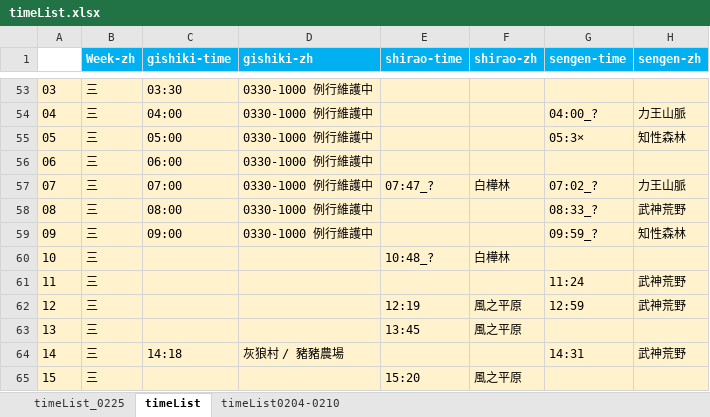
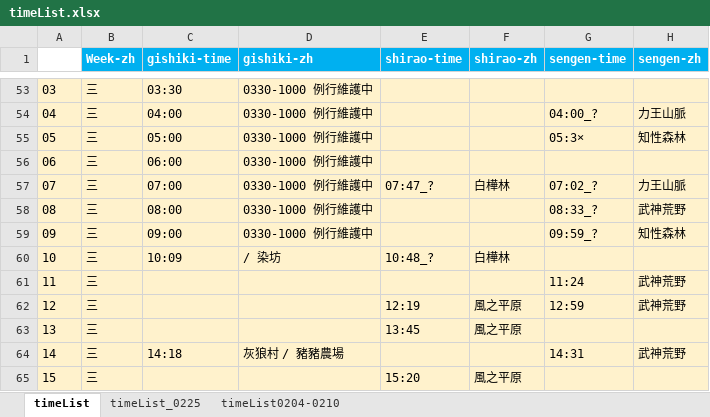
Before and after one commit to Mutsuki812/BnSNEOtimeList, an Excel workbook: files/timeList.xlsx, sheet timeList, drawn as a sheet; only a part is shown, gaps mark what is left out; values as stored, in another font and other column widths than the file's, no borders; conditional formats not drawn; the diff names each change by its address in the sheet, - before the commit and + after, or states it on an @@ line.

```diff
--- a/files/timeList.xlsx (sheet timeList)
+++ b/files/timeList.xlsx (sheet timeList)
@@ sheet tab order changed: timeList | timeList_0225 | timeList0204-0210 @@
-C60 (gishiki-time): (empty)
+C60 (gishiki-time): 10:09
-D60 (gishiki-zh): (empty)
+D60 (gishiki-zh): / 染坊
```
Also changed, not shown: 2 other files.
